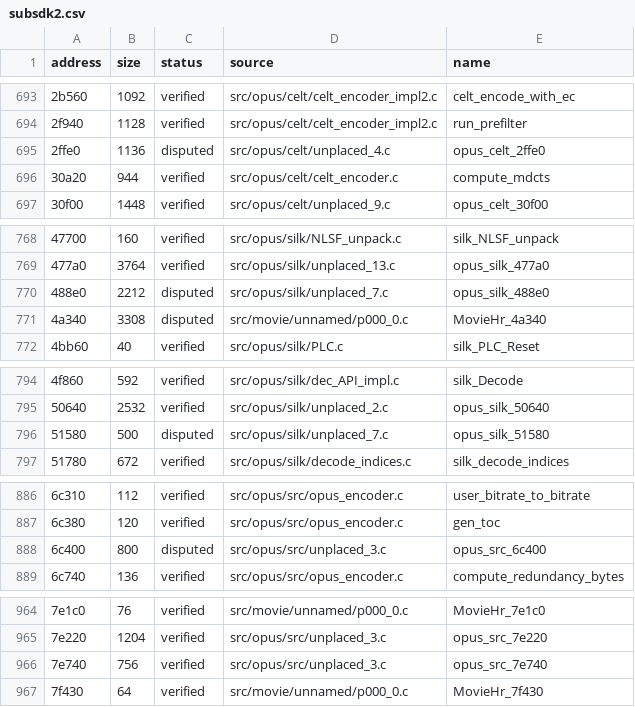
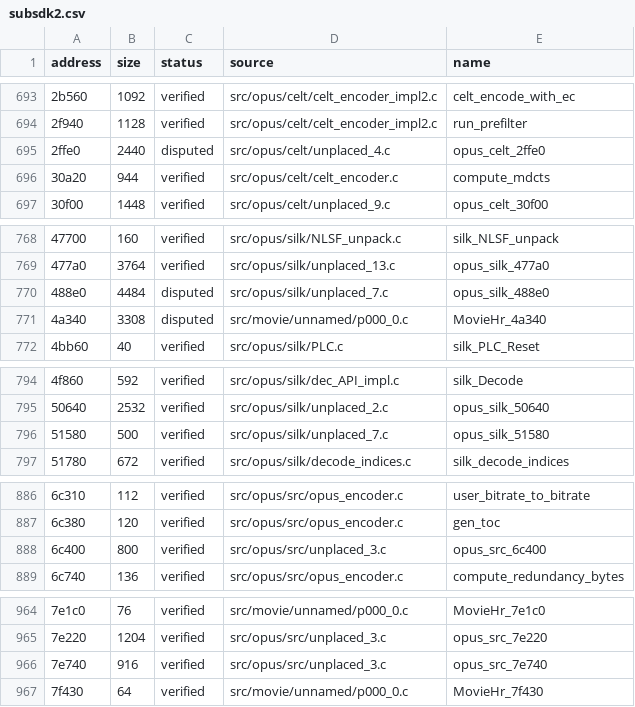
Before and after one commit to vexcited/fefw, a CSV file: data/ledger/subsdk2.csv, drawn as a sheet; only a part is shown, gaps mark what is left out; the diff covers the shown part only; the diff names each change by its address in the sheet, - before the commit and + after, or states it on an @@ line.

```diff
--- a/data/ledger/subsdk2.csv
+++ b/data/ledger/subsdk2.csv
-B695 (size): 1136
+B695 (size): 2440
-B770 (size): 2212
+B770 (size): 4484
-C796 (status): disputed
+C796 (status): verified
-C888 (status): disputed
+C888 (status): verified
-B966 (size): 756
+B966 (size): 916
```
Also changed, not shown: 1 edited cell elsewhere in this file, 16 other files.
